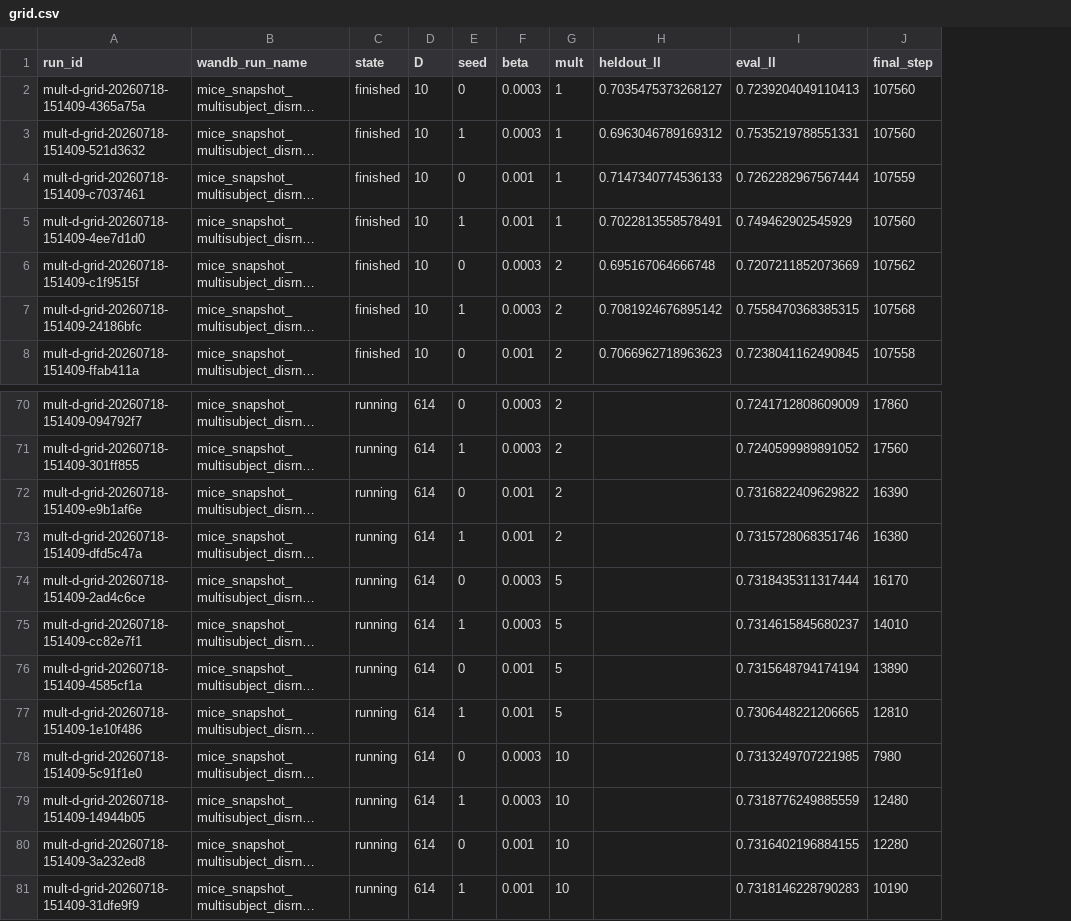
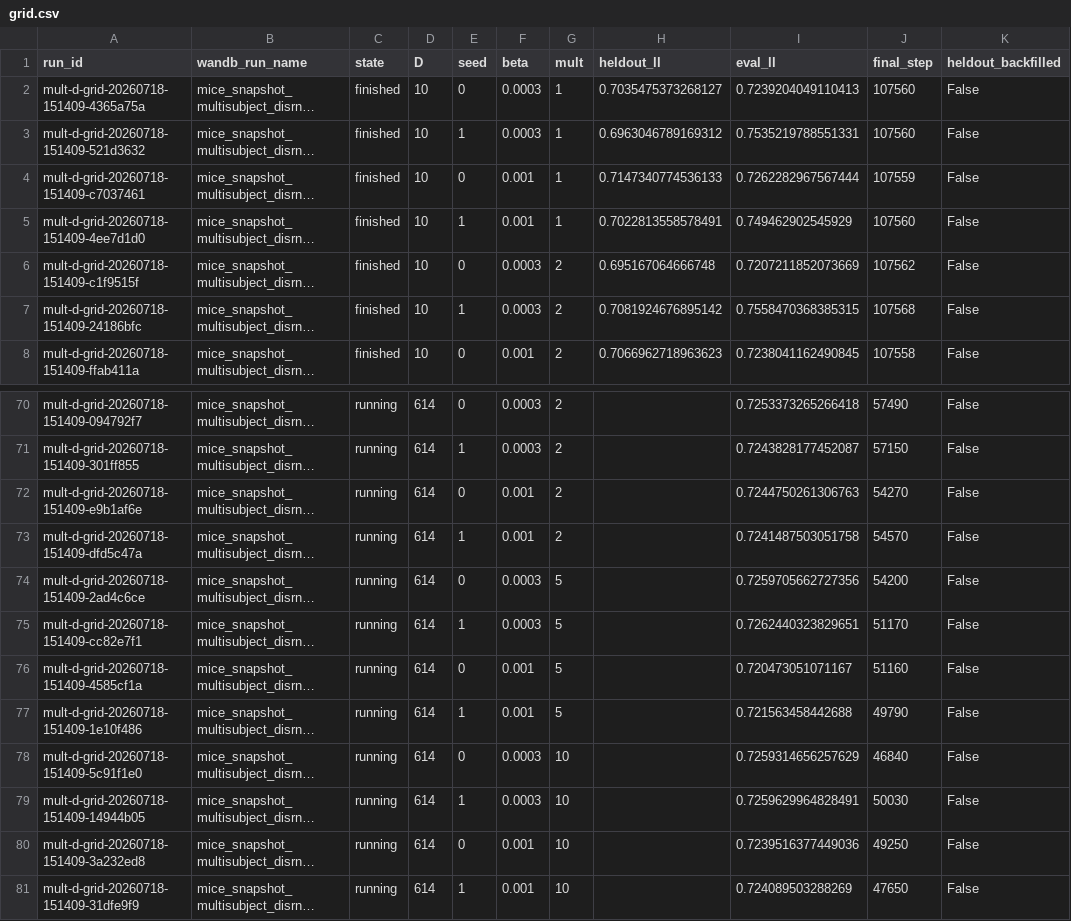
Before and after one commit to AllenNeuralDynamics/aind-dynamic-foraging-bfm-studies, a CSV file: studies/06-disrnn-operating-point-at-scale/analysis/grid.csv, drawn as a sheet; only a part is shown, gaps mark what is left out; long unchanged cells end in …; the diff covers the shown part only; the diff names each change by its address in the sheet, - before the commit and + after, or states it on an @@ line.

```diff
--- a/studies/06-disrnn-operating-point-at-scale/analysis/grid.csv
+++ b/studies/06-disrnn-operating-point-at-scale/analysis/grid.csv
+column K (heldout_backfilled), rows 2-8: all False; rows 70-81: all False
-I70 (eval_ll): 0.7241712808609009
+I70 (eval_ll): 0.7253373265266418
-J70 (final_step): 17860
+J70 (final_step): 57490
-I71 (eval_ll): 0.7240599989891052
+I71 (eval_ll): 0.7243828177452087
-J71 (final_step): 17560
+J71 (final_step): 57150
-I72 (eval_ll): 0.7316822409629822
+I72 (eval_ll): 0.7244750261306763
-J72 (final_step): 16390
+J72 (final_step): 54270
-I73 (eval_ll): 0.7315728068351746
+I73 (eval_ll): 0.7241487503051758
-J73 (final_step): 16380
+J73 (final_step): 54570
-I74 (eval_ll): 0.7318435311317444
+I74 (eval_ll): 0.7259705662727356
-J74 (final_step): 16170
+J74 (final_step): 54200
-I75 (eval_ll): 0.7314615845680237
+I75 (eval_ll): 0.7262440323829651
-J75 (final_step): 14010
+J75 (final_step): 51170
-I76 (eval_ll): 0.7315648794174194
+I76 (eval_ll): 0.720473051071167
-J76 (final_step): 13890
+J76 (final_step): 51160
-I77 (eval_ll): 0.7306448221206665
+I77 (eval_ll): 0.721563458442688
-J77 (final_step): 12810
+J77 (final_step): 49790
-I78 (eval_ll): 0.7313249707221985
+I78 (eval_ll): 0.7259314656257629
-J78 (final_step): 7980
+J78 (final_step): 46840
-I79 (eval_ll): 0.7318776249885559
+I79 (eval_ll): 0.7259629964828491
-J79 (final_step): 12480
+J79 (final_step): 50030
-I80 (eval_ll): 0.7316402196884155
+I80 (eval_ll): 0.7239516377449036
-J80 (final_step): 12280
+J80 (final_step): 49250
-I81 (eval_ll): 0.7318146228790283
+I81 (eval_ll): 0.724089503288269
-J81 (final_step): 10190
+J81 (final_step): 47650
```
Also changed, not shown: 32 edited cells elsewhere in this file, 6 other files.
